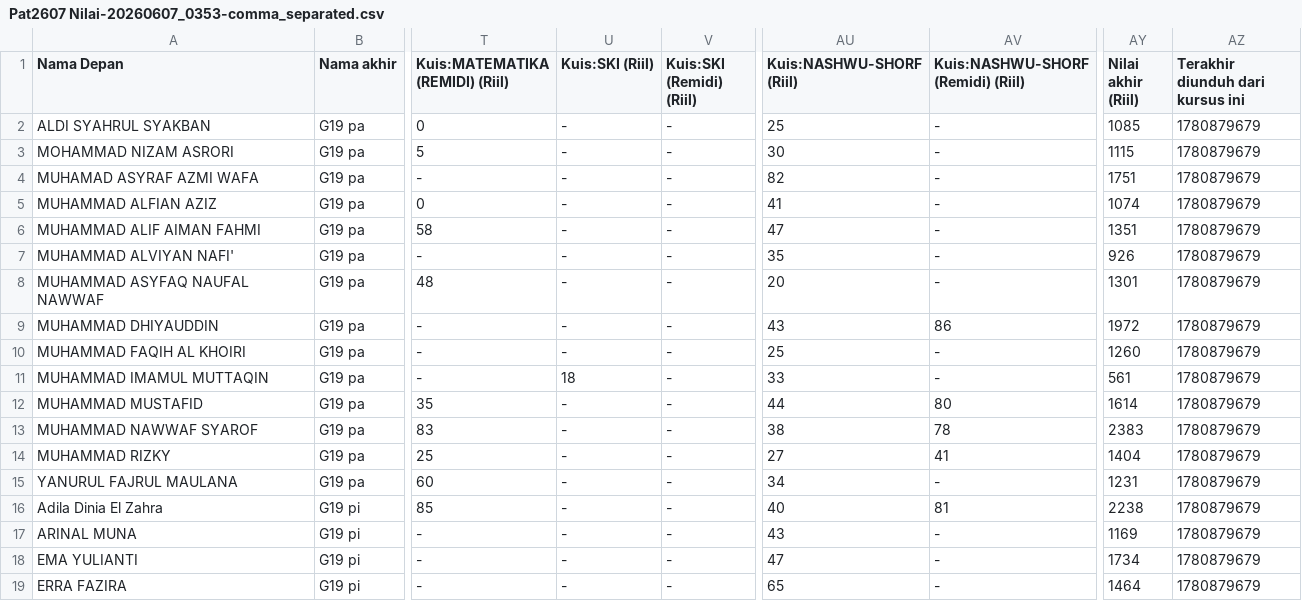
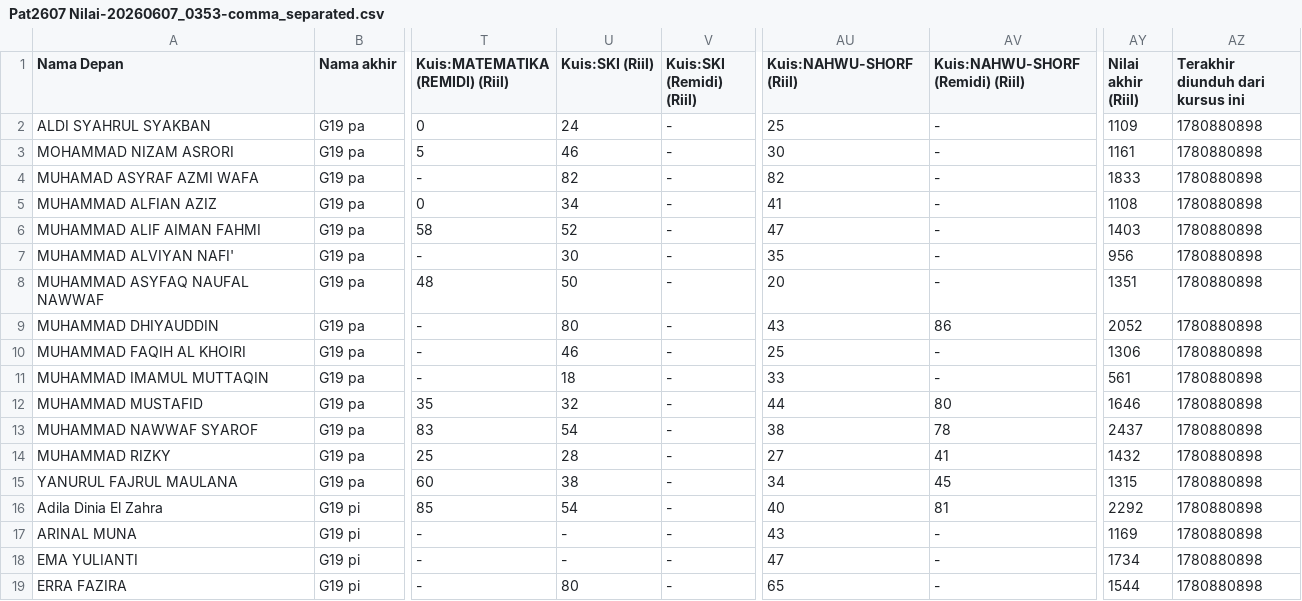
Before and after one commit to FaiqAminuddin/mtsnuitb, a CSV file: Pat2607 Nilai-20260607_0353-comma_separated.csv, drawn as a sheet; only a part is shown, gaps mark what is left out; the diff covers the shown part only; the diff names each change by its address in the sheet, - before the commit and + after, or states it on an @@ line.

Commit message:
Update Pat2607 Nilai-20260607_0353-comma_separated.csv

```diff
--- a/Pat2607 Nilai-20260607_0353-comma_separated.csv
+++ b/Pat2607 Nilai-20260607_0353-comma_separated.csv
-AU1: Kuis:NASHWU-SHORF (Riil)
+AU1: Kuis:NAHWU-SHORF (Riil)
-AV1: Kuis:NASHWU-SHORF (Remidi) (Riil)
+AV1: Kuis:NAHWU-SHORF (Remidi) (Riil)
-U2 (Kuis:SKI (Riil)): -
+U2 (Kuis:SKI (Riil)): 24
-AY2 (Nilai akhir (Riil)): 1085
+AY2 (Nilai akhir (Riil)): 1109
-AZ2:AZ19 (Terakhir diunduh dari kursus ini): 1780879679
+AZ2:AZ19 (Terakhir diunduh dari kursus ini): 1780880898
-U3 (Kuis:SKI (Riil)): -
+U3 (Kuis:SKI (Riil)): 46
-AY3 (Nilai akhir (Riil)): 1115
+AY3 (Nilai akhir (Riil)): 1161
-U4 (Kuis:SKI (Riil)): -
+U4 (Kuis:SKI (Riil)): 82
-AY4 (Nilai akhir (Riil)): 1751
+AY4 (Nilai akhir (Riil)): 1833
-U5 (Kuis:SKI (Riil)): -
+U5 (Kuis:SKI (Riil)): 34
-AY5 (Nilai akhir (Riil)): 1074
+AY5 (Nilai akhir (Riil)): 1108
-U6 (Kuis:SKI (Riil)): -
+U6 (Kuis:SKI (Riil)): 52
-AY6 (Nilai akhir (Riil)): 1351
+AY6 (Nilai akhir (Riil)): 1403
-U7 (Kuis:SKI (Riil)): -
+U7 (Kuis:SKI (Riil)): 30
-AY7 (Nilai akhir (Riil)): 926
+AY7 (Nilai akhir (Riil)): 956
-U8 (Kuis:SKI (Riil)): -
+U8 (Kuis:SKI (Riil)): 50
-AY8 (Nilai akhir (Riil)): 1301
+AY8 (Nilai akhir (Riil)): 1351
-U9 (Kuis:SKI (Riil)): -
+U9 (Kuis:SKI (Riil)): 80
-AY9 (Nilai akhir (Riil)): 1972
+AY9 (Nilai akhir (Riil)): 2052
-U10 (Kuis:SKI (Riil)): -
+U10 (Kuis:SKI (Riil)): 46
-AY10 (Nilai akhir (Riil)): 1260
+AY10 (Nilai akhir (Riil)): 1306
-U12 (Kuis:SKI (Riil)): -
+U12 (Kuis:SKI (Riil)): 32
-AY12 (Nilai akhir (Riil)): 1614
+AY12 (Nilai akhir (Riil)): 1646
-U13 (Kuis:SKI (Riil)): -
+U13 (Kuis:SKI (Riil)): 54
-AY13 (Nilai akhir (Riil)): 2383
+AY13 (Nilai akhir (Riil)): 2437
-U14 (Kuis:SKI (Riil)): -
+U14 (Kuis:SKI (Riil)): 28
-AY14 (Nilai akhir (Riil)): 1404
+AY14 (Nilai akhir (Riil)): 1432
-U15 (Kuis:SKI (Riil)): -
+U15 (Kuis:SKI (Riil)): 38
-AV15 (Kuis:NAHWU-SHORF (Remidi) (Riil)): -
+AV15 (Kuis:NAHWU-SHORF (Remidi) (Riil)): 45
-AY15 (Nilai akhir (Riil)): 1231
+AY15 (Nilai akhir (Riil)): 1315
-U16 (Kuis:SKI (Riil)): -
+U16 (Kuis:SKI (Riil)): 54
-AY16 (Nilai akhir (Riil)): 2238
+AY16 (Nilai akhir (Riil)): 2292
-U19 (Kuis:SKI (Riil)): -
+U19 (Kuis:SKI (Riil)): 80
-AY19 (Nilai akhir (Riil)): 1464
+AY19 (Nilai akhir (Riil)): 1544
```
Also changed, not shown: 29 edited cells elsewhere in this file.
